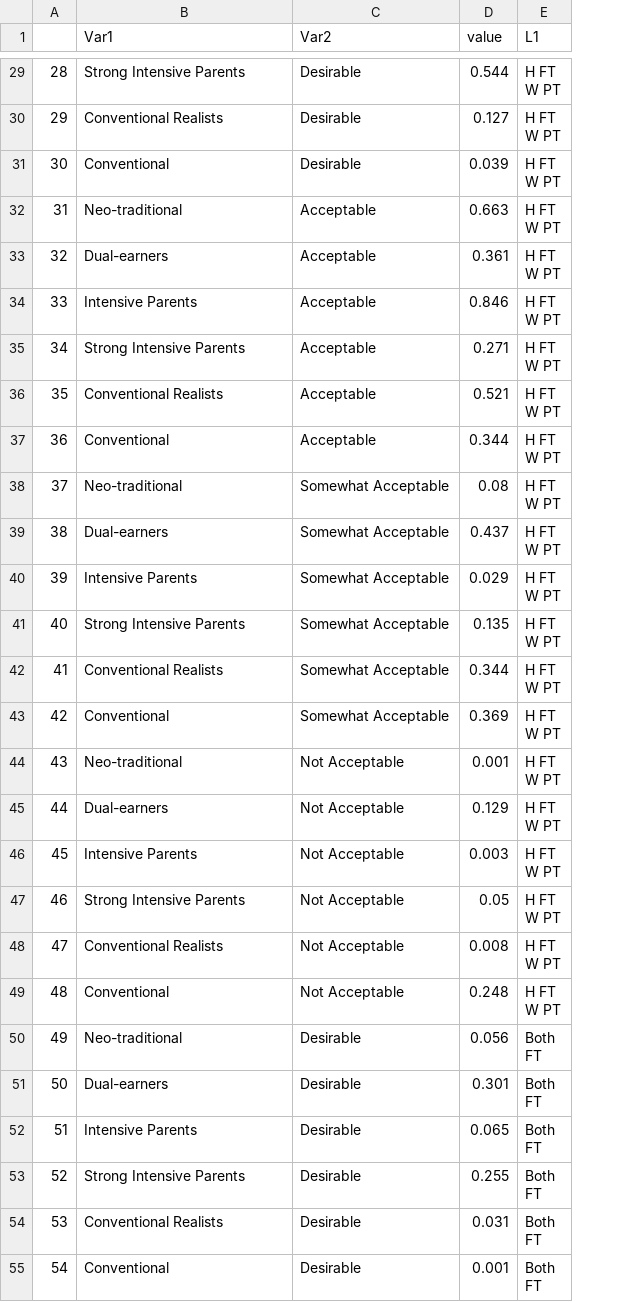
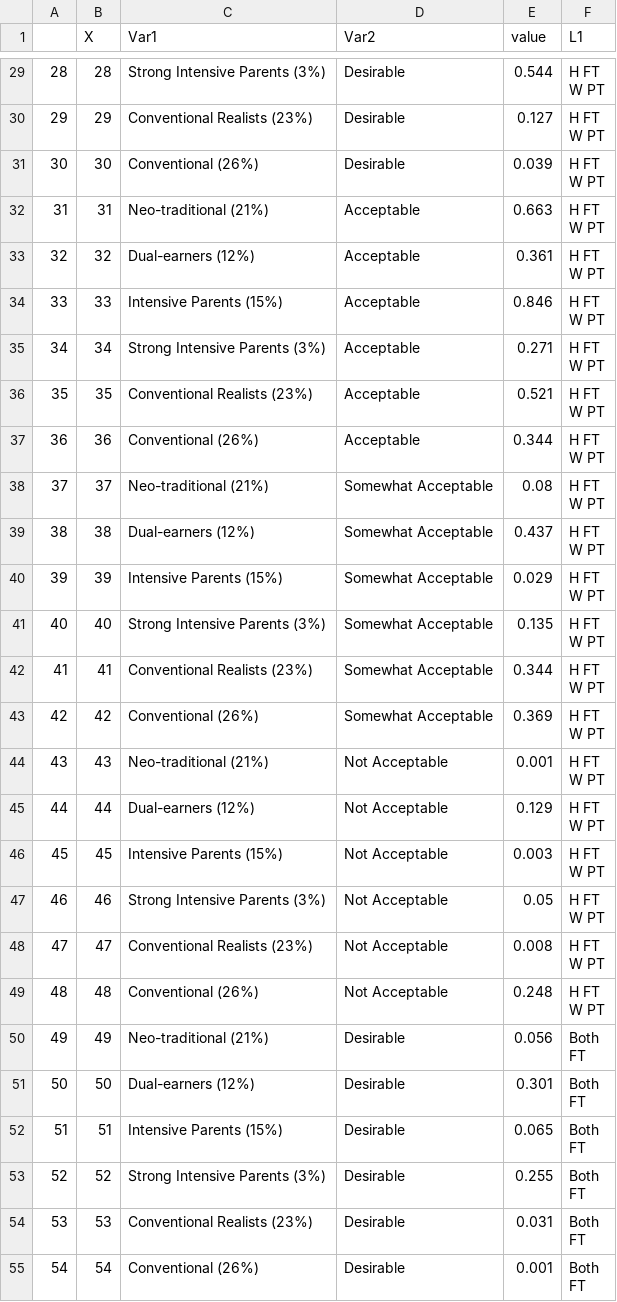
Before and after one commit to jrpepin/MTF_Division-of-Labor, a CSV file: figures/dol_Figure 2.csv, drawn as a sheet; only a part is shown, gaps mark what is left out; addresses are those after the commit; the diff covers the shown part only; the diff names each change by its address in the sheet, - before the commit and + after, or states it on an @@ line.

```diff
--- a/figures/dol_Figure 2.csv
+++ b/figures/dol_Figure 2.csv
+column B (X), rows 29-55: 28 | 29 | 30 | 31 | 32 | 33 | 34 | 35 | 36 | 37 | 38 | 39 | 40 | 41 | 42 | 43 | 44 | 45 | 46 | 47 | 48 | 49 | 50 | 51 | 52 | 53 | 54
-C29 (Var1): Strong Intensive Parents
+C29 (Var1): Strong Intensive Parents (3%)
-C30 (Var1): Conventional Realists
+C30 (Var1): Conventional Realists (23%)
-C31 (Var1): Conventional
+C31 (Var1): Conventional (26%)
-C32 (Var1): Neo-traditional
+C32 (Var1): Neo-traditional (21%)
-C33 (Var1): Dual-earners
+C33 (Var1): Dual-earners (12%)
-C34 (Var1): Intensive Parents
+C34 (Var1): Intensive Parents (15%)
-C35 (Var1): Strong Intensive Parents
+C35 (Var1): Strong Intensive Parents (3%)
-C36 (Var1): Conventional Realists
+C36 (Var1): Conventional Realists (23%)
-C37 (Var1): Conventional
+C37 (Var1): Conventional (26%)
-C38 (Var1): Neo-traditional
+C38 (Var1): Neo-traditional (21%)
-C39 (Var1): Dual-earners
+C39 (Var1): Dual-earners (12%)
-C40 (Var1): Intensive Parents
+C40 (Var1): Intensive Parents (15%)
-C41 (Var1): Strong Intensive Parents
+C41 (Var1): Strong Intensive Parents (3%)
-C42 (Var1): Conventional Realists
+C42 (Var1): Conventional Realists (23%)
-C43 (Var1): Conventional
+C43 (Var1): Conventional (26%)
-C44 (Var1): Neo-traditional
+C44 (Var1): Neo-traditional (21%)
-C45 (Var1): Dual-earners
+C45 (Var1): Dual-earners (12%)
-C46 (Var1): Intensive Parents
+C46 (Var1): Intensive Parents (15%)
-C47 (Var1): Strong Intensive Parents
+C47 (Var1): Strong Intensive Parents (3%)
-C48 (Var1): Conventional Realists
+C48 (Var1): Conventional Realists (23%)
-C49 (Var1): Conventional
+C49 (Var1): Conventional (26%)
-C50 (Var1): Neo-traditional
+C50 (Var1): Neo-traditional (21%)
-C51 (Var1): Dual-earners
+C51 (Var1): Dual-earners (12%)
-C52 (Var1): Intensive Parents
+C52 (Var1): Intensive Parents (15%)
-C53 (Var1): Strong Intensive Parents
+C53 (Var1): Strong Intensive Parents (3%)
-C54 (Var1): Conventional Realists
+C54 (Var1): Conventional Realists (23%)
-C55 (Var1): Conventional
+C55 (Var1): Conventional (26%)
```
Also changed, not shown: 117 edited cells elsewhere in this file.
